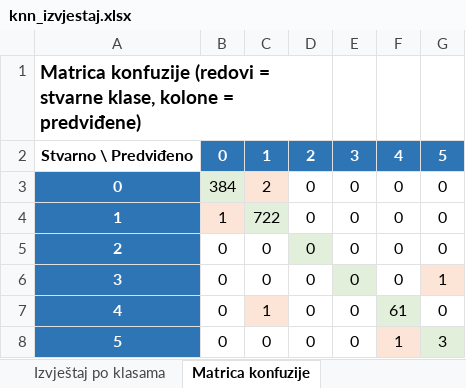
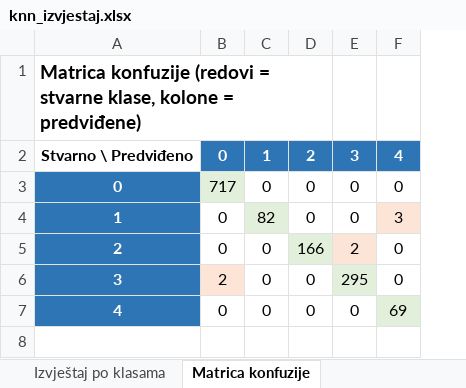
Before and after one commit to maarkopecanac/CLV, an Excel workbook: results/metrics/knn_izvjestaj.xlsx, sheet Matrica konfuzije, drawn as a sheet; values as stored, in another font and other column widths than the file's, no borders; removed rows and columns are numbered as before the commit, all else as after; the diff names each change by its address in the sheet, - before the commit and + after, or states it on an @@ line.

```diff
--- a/results/metrics/knn_izvjestaj.xlsx (sheet Matrica konfuzije)
+++ b/results/metrics/knn_izvjestaj.xlsx (sheet Matrica konfuzije)
-column G, rows 2-3: 5 | 0; rows 5-6: 0 | 1; row 8: 3
-B3: 384
+B3: 717
-C3: 2
+C3: 0
-C3 fill: #FCE4D6
+C3 fill: none
-row 4: 1 | 1 | 722 | 0 | 0 | 0 | 0
@@ column A renumbered from row 4 down @@
-C4: 0
+C4: 82
-C4 fill: none
+C4 fill: #E2EFDA
-D4 fill: #E2EFDA
+D4 fill: none
-F4: 0
+F4: 3
-F4 fill: none
+F4 fill: #FCE4D6
-D5: 0
+D5: 166
-D5 fill: none
+D5 fill: #E2EFDA
-E5: 0
+E5: 2
-E5 fill: #E2EFDA
+E5 fill: #FCE4D6
-row 7: 4 | 0 | 1 | 0 | 0 | 61 | 0
+row 6: 3 | 2 | 0 | 0 | 295 | 0
-F7: 1
+F7: 69
-F7 fill: #FCE4D6
+F7 fill: #E2EFDA
```
Also changed, not shown: sheet Izvještaj po klasama, sheet Opšte metrike, 22 other files.
